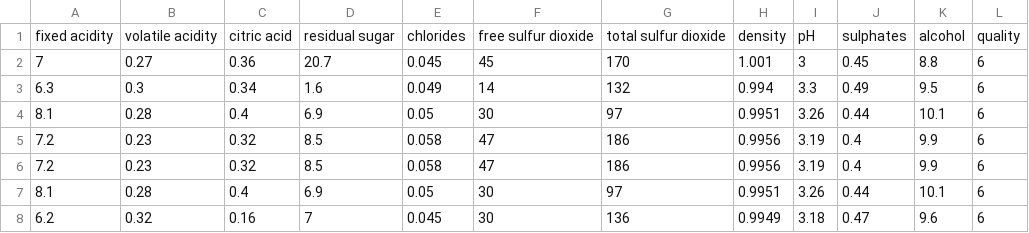
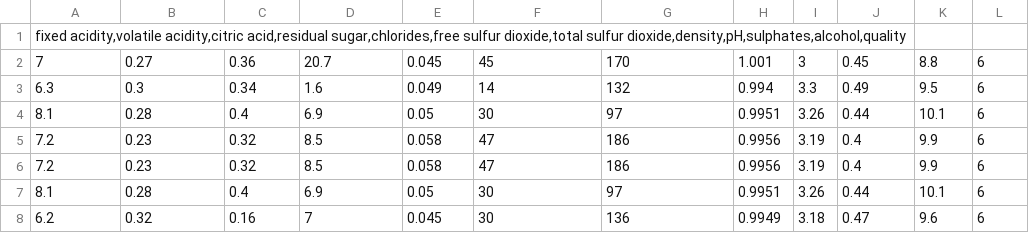
Before and after one commit to xiaobaihy/emm, a CSV file: putaojiu.csv, drawn as a sheet; only a part is shown; removed rows and columns are numbered as before the commit, all else as after; the diff names each change by its address in the sheet, - before the commit and + after, or states it on an @@ line.

Commit message:
Update putaojiu.csv

```diff
--- a/putaojiu.csv
+++ b/putaojiu.csv
-row 1: fixed acidity | volatile acidity | citric acid | residual sugar | chlorides | free sulfur dioxide | total sulfur dioxide | density | pH | sulphates | alcohol | quality
+row 1: fixed acidity,volatile acidity,citric acid,residual sugar,chlorides,free sulfur dioxide,total sulfur dioxide,density,pH,sulphates,alcohol,quality
```
